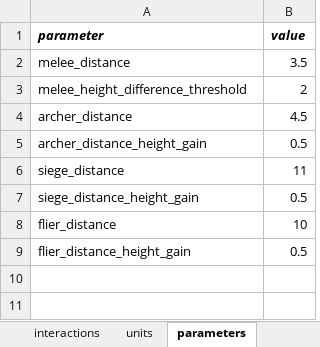
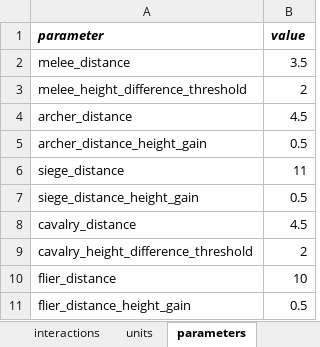
Before and after one commit to imanoliri/InteractiveBook, an Excel workbook: contents/battle_4/battle_4.xlsx, sheet parameters, drawn as a sheet; values as stored, in another font and other column widths than the file's, no borders; the diff names each change by its address in the sheet, - before the commit and + after, or states it on an @@ line.

Commit message:
add monster and cavalry classes

```diff
--- a/contents/battle_4/battle_4.xlsx (sheet parameters)
+++ b/contents/battle_4/battle_4.xlsx (sheet parameters)
+row 8: cavalry_distance | 4.5
+row 9: cavalry_height_difference_threshold | 2
```
Also changed, not shown: sheet interactions, sheet units, contents/battle_1/battle_1.xlsx, contents/battle_2/battle_2.xlsx, 35 other files.
